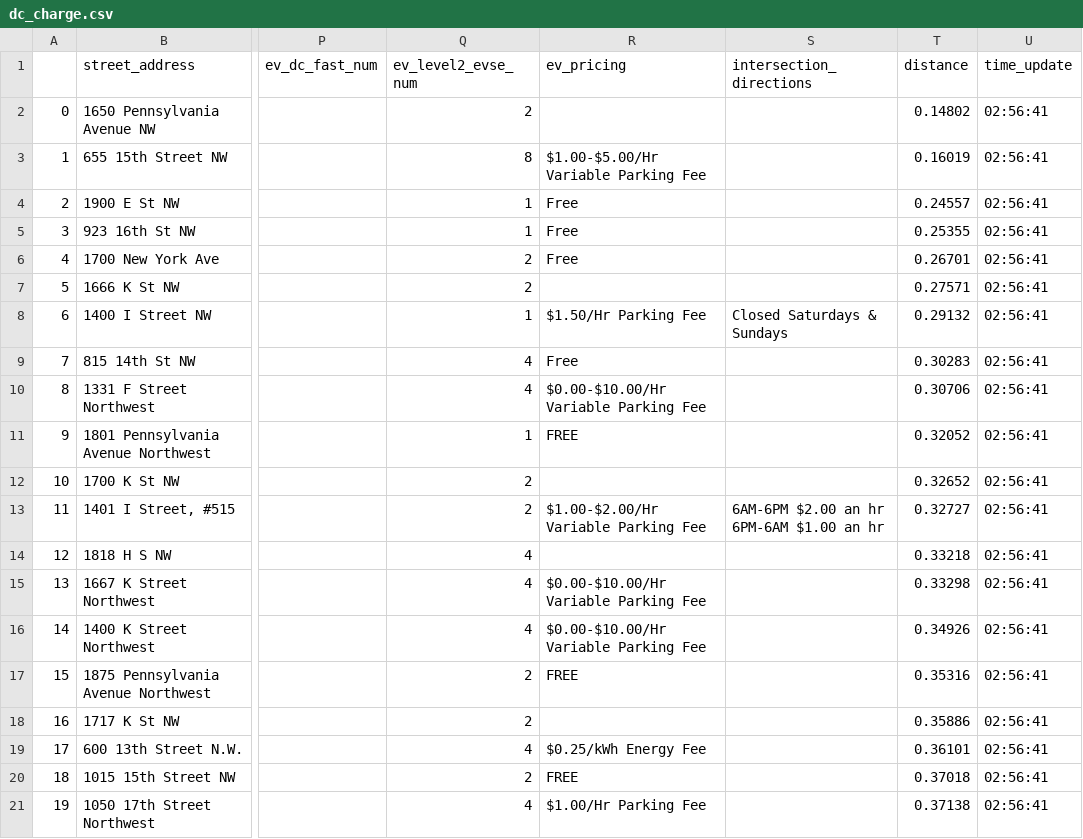
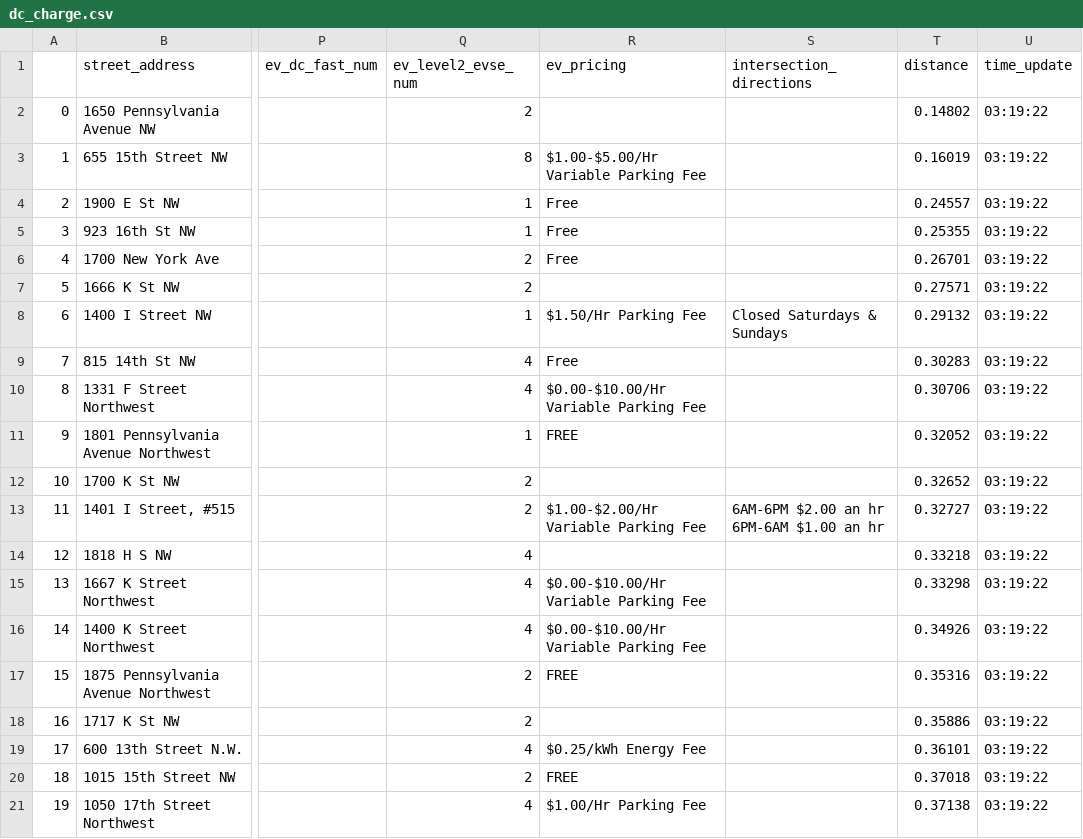
Before and after one commit to isaiahdwest/res_ev, a CSV file: dc_charge.csv, drawn as a sheet; only a part is shown, gaps mark what is left out; the diff names each change by its address in the sheet, - before the commit and + after, or states it on an @@ line.

```diff
--- a/dc_charge.csv
+++ b/dc_charge.csv
-U2:U21 (time_update): 02:56:41
+U2:U21 (time_update): 03:19:22
```
